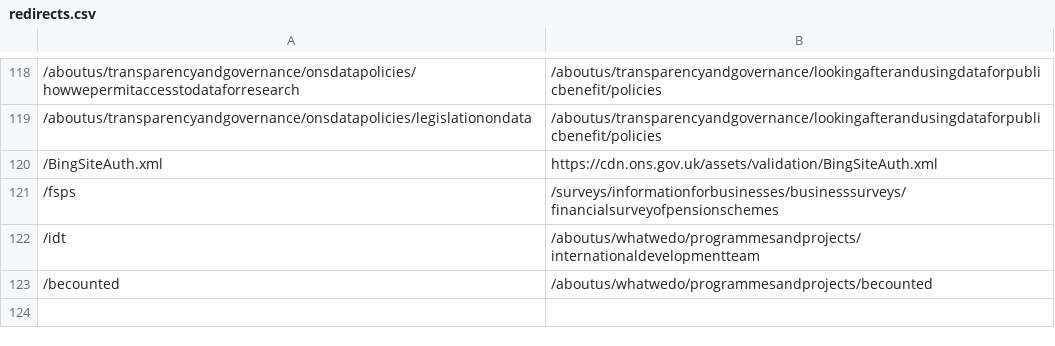
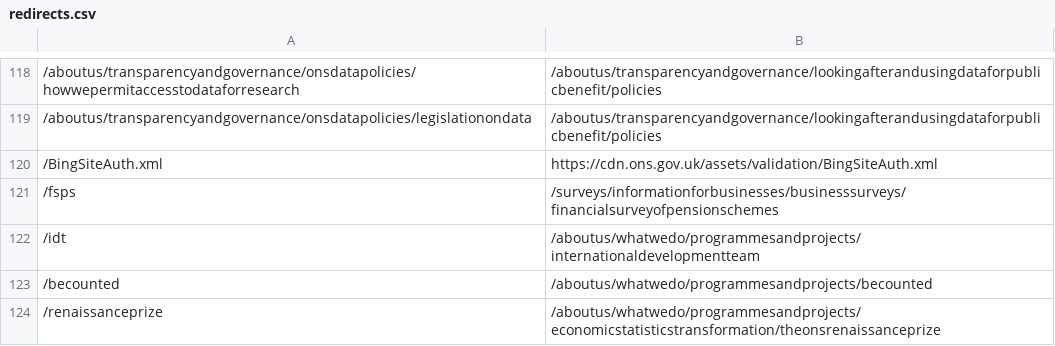
Before and after one commit to ONSdigital/dp-frontend-router, a CSV file: assets/redirects/redirects.csv, drawn as a sheet; only a part is shown, gaps mark what is left out; the diff names each change by its address in the sheet, - before the commit and + after, or states it on an @@ line.

Commit message:
new redirect

```diff
--- a/assets/redirects/redirects.csv
+++ b/assets/redirects/redirects.csv
+row 124: /renaissanceprize | /aboutus/whatwedo/programmesandprojects/economicstatisticstransformation/theonsrenaissanceprize
```
